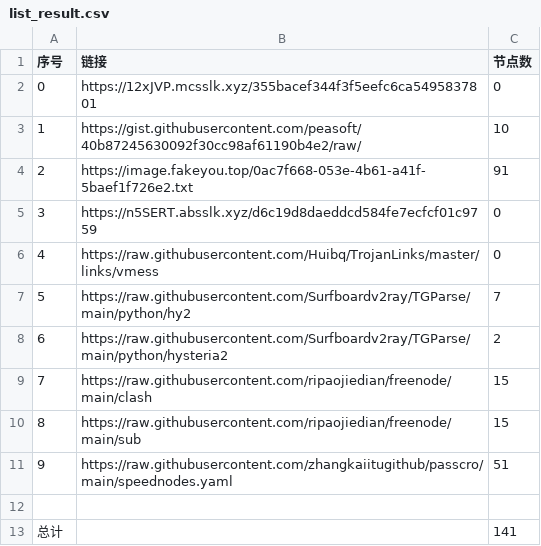
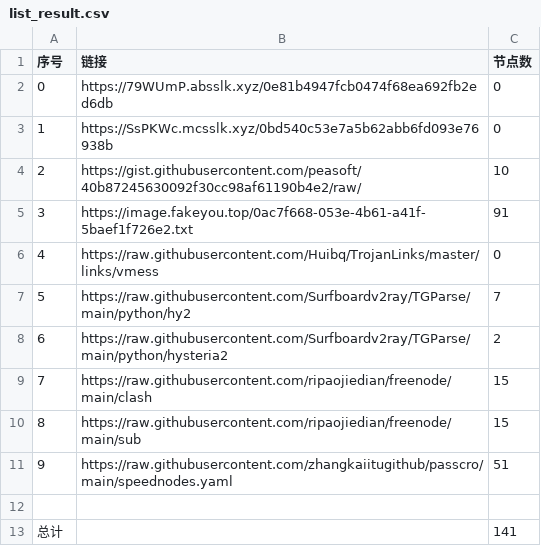
Before and after one commit to dqt081228OHVGFY/NoMoreWalls, a CSV file: list_result.csv, drawn as a sheet; removed rows and columns are numbered as before the commit, all else as after; the diff names each change by its address in the sheet, - before the commit and + after, or states it on an @@ line.

```diff
--- a/list_result.csv
+++ b/list_result.csv
+row 2: 0 | https://79WUmP.absslk.xyz/0e81b4947fcb0474f68ea692fb2ed6db | 0
@@ column A (序号) renumbered between rows 3 and 5 @@
-B3 (链接): https://12xJVP.mcsslk.xyz/355bacef344f3f5eefc6ca5495837801
+B3 (链接): https://SsPKWc.mcsslk.xyz/0bd540c53e7a5b62abb6fd093e76938b
-row 5: 3 | https://n5SERT.absslk.xyz/d6c19d8daeddcd584fe7ecfcf01c9759 | 0
```
Also changed, not shown: 5 other files.
